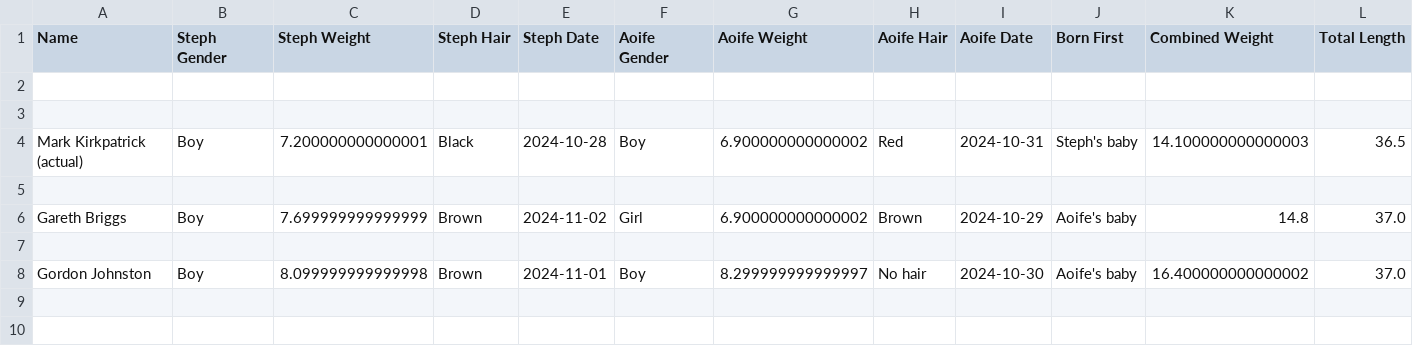
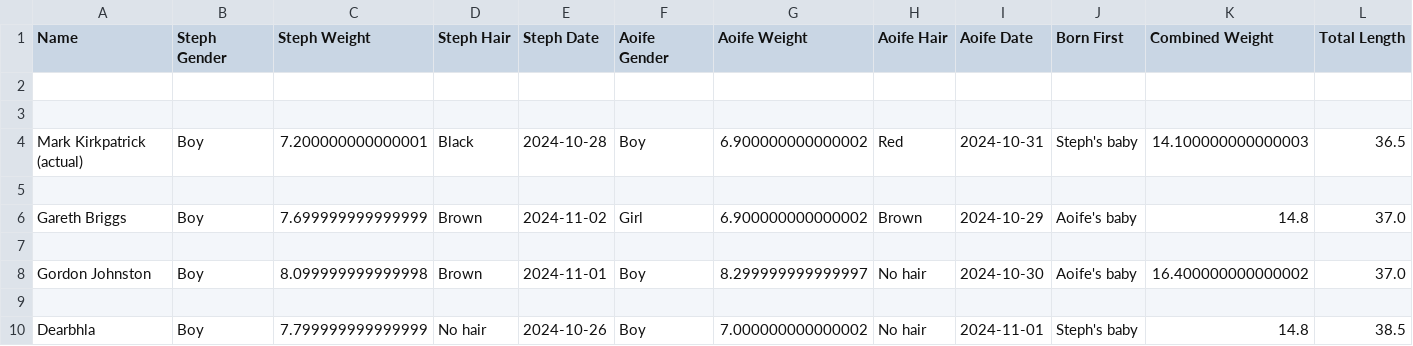
Before and after one commit to kirkpatrick8/babypool, a CSV file: predictions.csv, drawn as a sheet; only a part is shown; rows hold the shown columns only; the diff names each change by its address in the sheet, - before the commit and + after, or states it on an @@ line.

Commit message:
Append prediction - 2024-09-24 06:39:43.165935

```diff
--- a/predictions.csv
+++ b/predictions.csv
+row 9: (empty)
+row 10: Dearbhla | Boy | 7.799999999999999 | No hair | 2024-10-26 | Boy | 7.000000000000002 | No hair | 2024-11-01 | Steph's baby | 14.8 | 38.5
```
